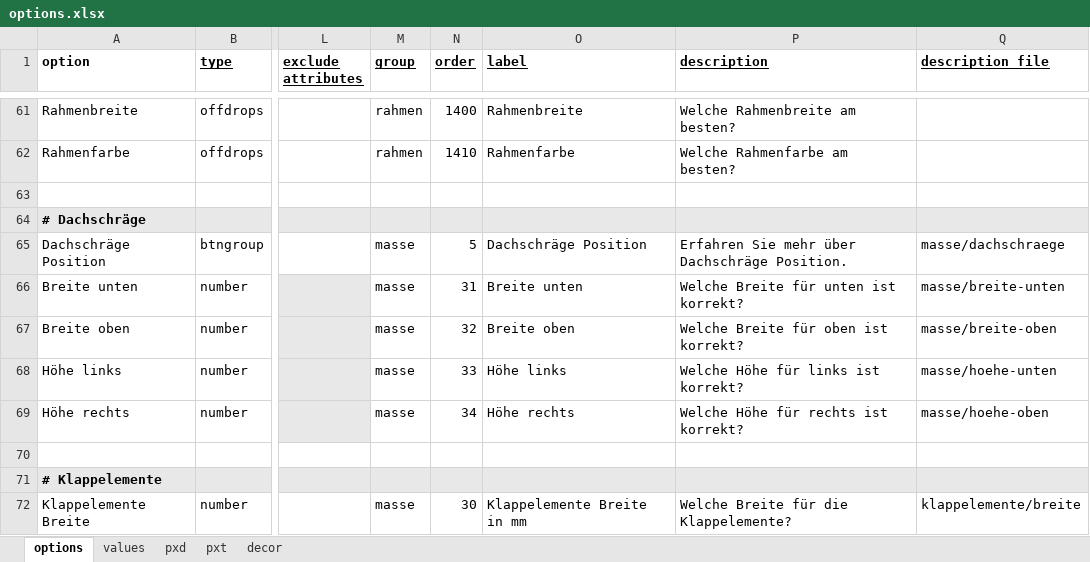
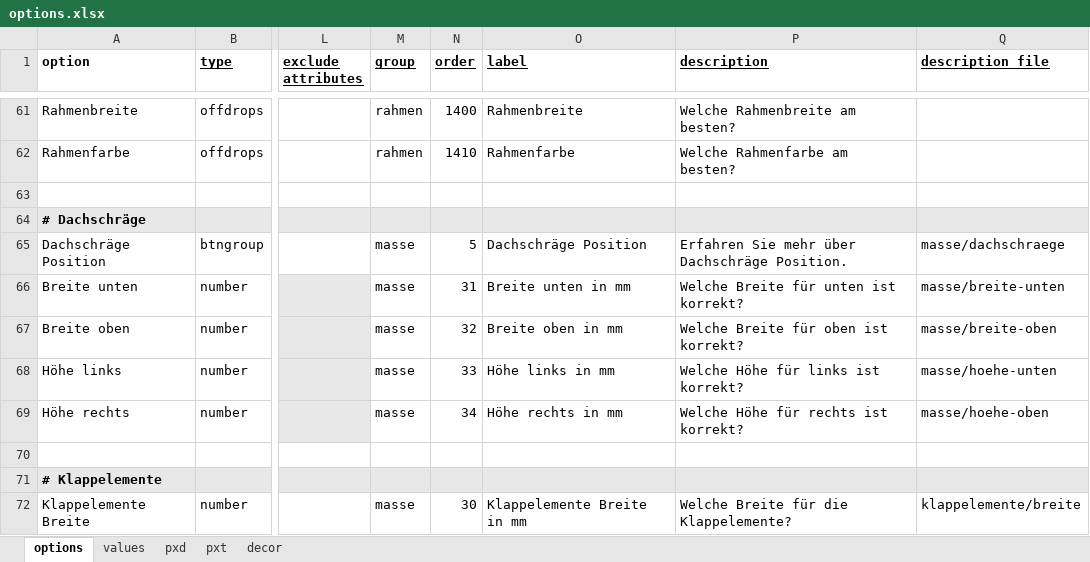
Before and after one commit to imabidin/badspiegel, an Excel workbook: wordpress/wp-content/themes/bsawesome/inc/configurator/options.xlsx, sheet options, drawn as a sheet; only a part is shown, gaps mark what is left out; values as stored, in another font and other column widths than the file's, no borders; conditional formats not drawn; the diff names each change by its address in the sheet, - before the commit and + after, or states it on an @@ line.

Commit message:
Dachschraege values updated

```diff
--- a/wordpress/wp-content/themes/bsawesome/inc/configurator/options.xlsx (sheet options)
+++ b/wordpress/wp-content/themes/bsawesome/inc/configurator/options.xlsx (sheet options)
-O66 (label): Breite unten
+O66 (label): Breite unten in mm
-O67 (label): Breite oben
+O67 (label): Breite oben in mm
-O68 (label): Höhe links
+O68 (label): Höhe links in mm
-O69 (label): Höhe rechts
+O69 (label): Höhe rechts in mm
```
